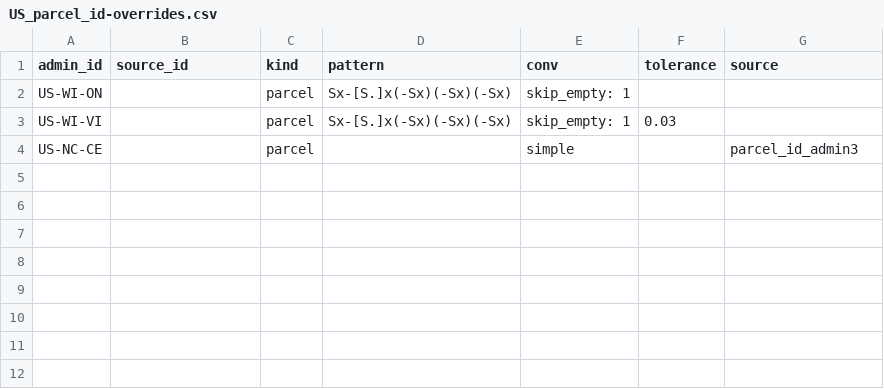
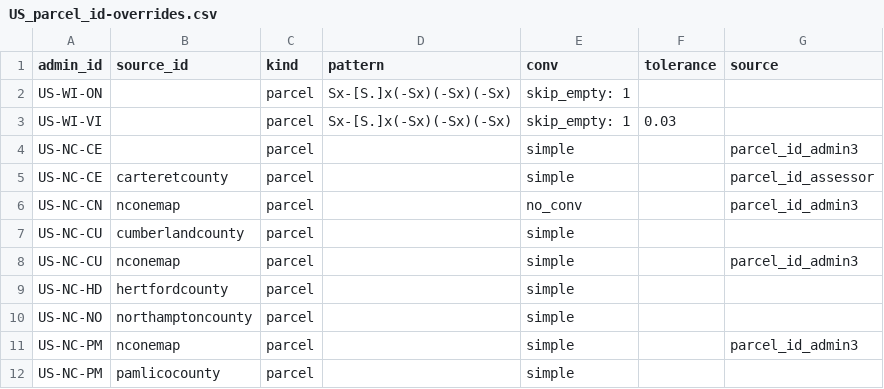
Before and after one commit to chrnolte/openplaces, a CSV file: src/openplaces/recipes/US/_all/parcel/_all/US_parcel_id-overrides.csv, drawn as a sheet; the diff names each change by its address in the sheet, - before the commit and + after, or states it on an @@ line.

Commit message:
Add nine Eastern NC county parcel sources and Pitt sales history
Nine counties whose public parcel layers carry a sale price NC OneMap
does not: Pitt, Nash, Onslow, Cumberland, Carteret, Currituck, Wilson,
Columbus and Lenoir. Each was validated against the true county polygon
and its NC OneMap parcel count before ingest, then reconciled row-for-row
against the live service.

Also repairs four counties whose assessor roll was reaching ingest but
never the parcel spine. last_sale_price and the value fields are not in
the spine's keep_columns, so they arrive only through the link_by_id join
on parcel_id_local; a null or degenerate key drops the whole roll with no
error. Craven, Hertford, Northampton and Pamlico each needed a different
id-override row, recorded in US_parcel_id-overrides.csv and explained in
the recipe headers.

Pitt additionally publishes a full recorded sales history as a sibling
table, ingested as a transaction entity: 285,313 sales, 82% of parcels
with at least one.

```diff
--- a/src/openplaces/recipes/US/_all/parcel/_all/US_parcel_id-overrides.csv
+++ b/src/openplaces/recipes/US/_all/parcel/_all/US_parcel_id-overrides.csv
+row 5: US-NC-CE | carteretcounty | parcel |  | simple |  | parcel_id_assessor
+row 6: US-NC-CN | nconemap | parcel |  | no_conv |  | parcel_id_admin3
+row 7: US-NC-CU | cumberlandcounty | parcel |  | simple
+row 8: US-NC-CU | nconemap | parcel |  | simple |  | parcel_id_admin3
+row 9: US-NC-HD | hertfordcounty | parcel |  | simple
+row 10: US-NC-NO | northamptoncounty | parcel |  | simple
+row 11: US-NC-PM | nconemap | parcel |  | simple |  | parcel_id_admin3
+row 12: US-NC-PM | pamlicocounty | parcel |  | simple
```
Also changed, not shown: 17 other files.
